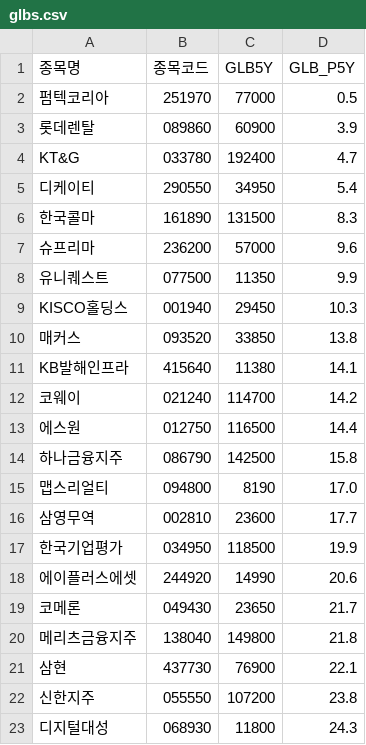
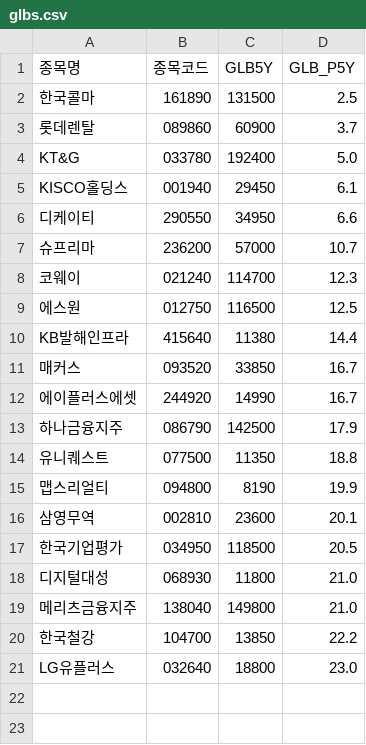
Before and after one commit to hermian/theme_stock, a CSV file: hosung/glbs.csv, drawn as a sheet.

Commit message:
Add file via script

```diff
--- a/hosung/glbs.csv
+++ b/hosung/glbs.csv
@@ -1,23 +1,21 @@
 종목명,종목코드,GLB5Y,GLB_P5Y
-펌텍코리아,251970,77000,0.5
-롯데렌탈,089860,60900,3.9
-KT&G,033780,192400,4.7
-디케이티,290550,34950,5.4
-한국콜마,161890,131500,8.3
-슈프리마,236200,57000,9.6
-유니퀘스트,077500,11350,9.9
-KISCO홀딩스,001940,29450,10.3
-매커스,093520,33850,13.8
-KB발해인프라,415640,11380,14.1
-코웨이,021240,114700,14.2
-에스원,012750,116500,14.4
-하나금융지주,086790,142500,15.8
-맵스리얼티,094800,8190,17.0
-삼영무역,002810,23600,17.7
-한국기업평가,034950,118500,19.9
-에이플러스에셋,244920,14990,20.6
-코메론,049430,23650,21.7
-메리츠금융지주,138040,149800,21.8
-삼현,437730,76900,22.1
-신한지주,055550,107200,23.8
-디지털대성,068930,11800,24.3
+한국콜마,161890,131500,2.5
+롯데렌탈,089860,60900,3.7
+KT&G,033780,192400,5.0
+KISCO홀딩스,001940,29450,6.1
+디케이티,290550,34950,6.6
+슈프리마,236200,57000,10.7
+코웨이,021240,114700,12.3
+에스원,012750,116500,12.5
+KB발해인프라,415640,11380,14.4
+매커스,093520,33850,16.7
+에이플러스에셋,244920,14990,16.7
+하나금융지주,086790,142500,17.9
+유니퀘스트,077500,11350,18.8
+맵스리얼티,094800,8190,19.9
+삼영무역,002810,23600,20.1
+한국기업평가,034950,118500,20.5
+디지털대성,068930,11800,21.0
+메리츠금융지주,138040,149800,21.0
+한국철강,104700,13850,22.2
+LG유플러스,032640,18800,23.0
```
